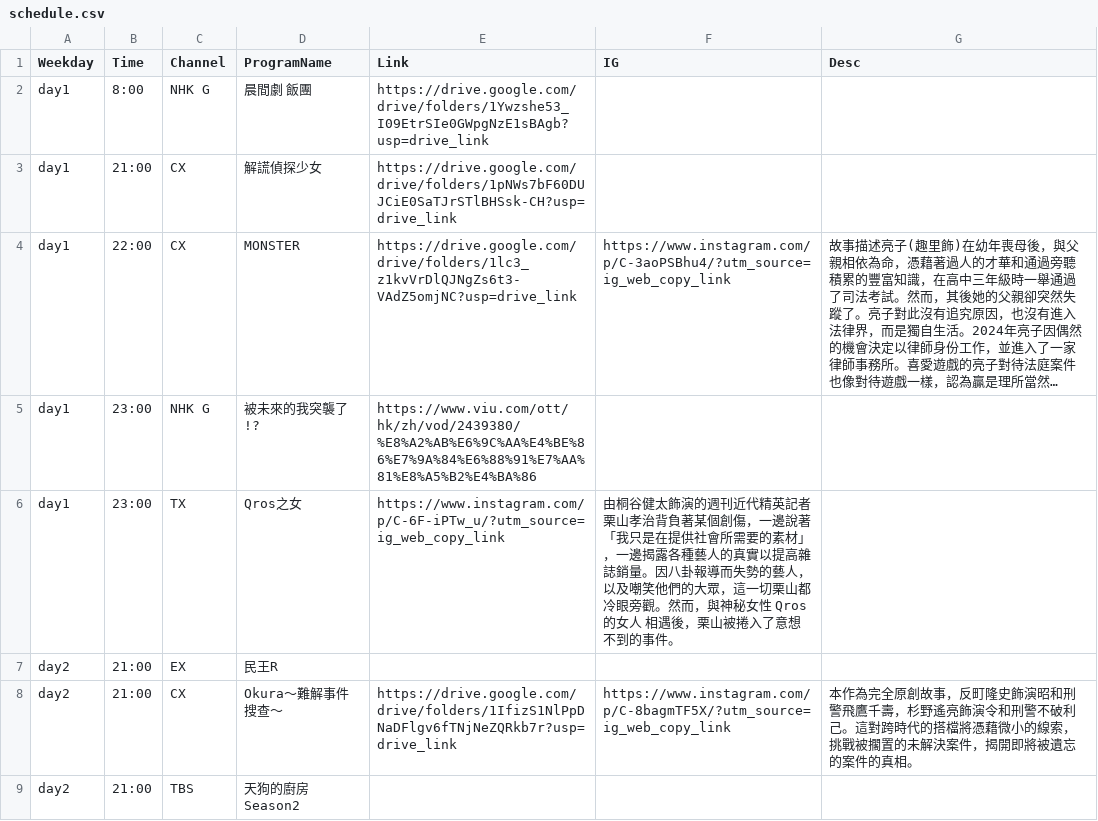
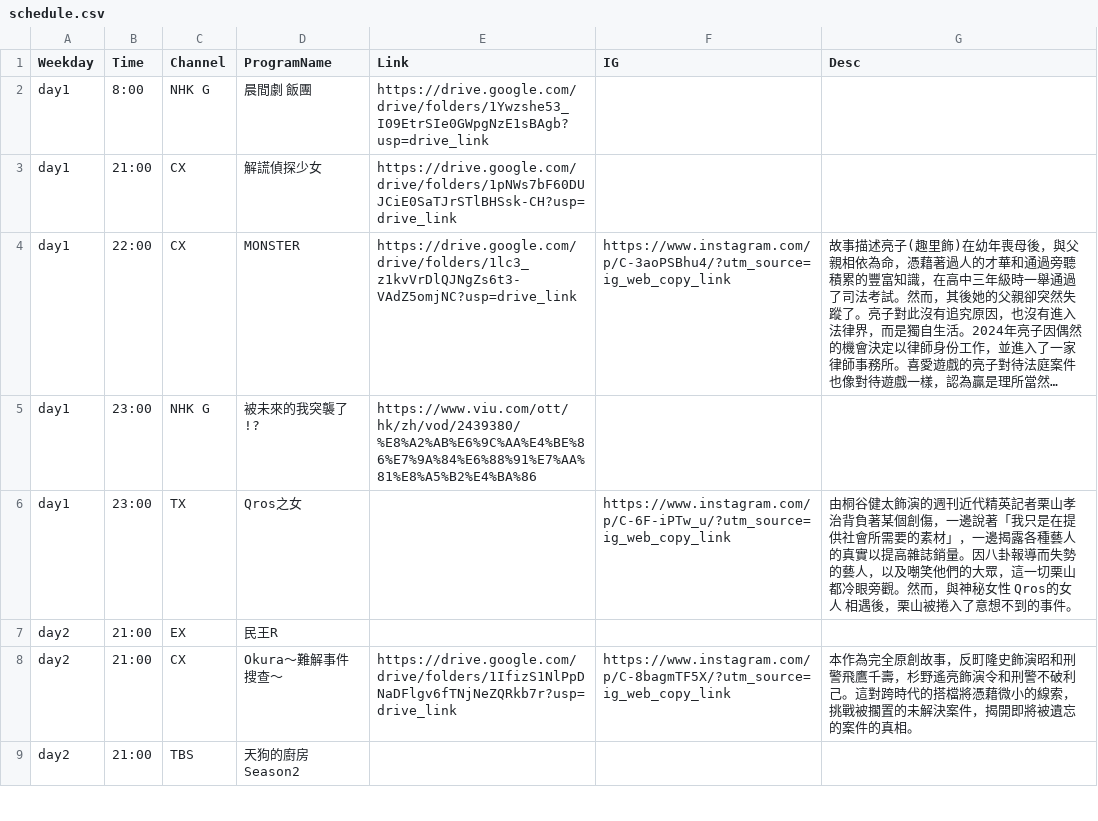
Before and after one commit to FatKam2024/jpdramatable, a CSV file: schedule.csv, drawn as a sheet; only a part is shown; long unchanged cells end in …; the diff names each change by its address in the sheet, - before the commit and + after, or states it on an @@ line.

Commit message:
Update schedule.csv

```diff
--- a/schedule.csv
+++ b/schedule.csv
-E6 (Link): https://www.instagram.com/p/C-6F-iPTw_u/?utm_source=ig_web_copy_link
+E6 (Link): (empty)
-F6 (IG): 由桐谷健太飾演的週刊近代精英記者栗山孝治背負著某個創傷，一邊說著「我只是在提供社會所需要的素材」，一邊揭露各種藝人的真實以提高雜誌銷量。因八卦報導而失勢的藝人，以及嘲笑他們的大眾，這一切栗山都冷眼旁觀。然而，與神秘女性 Qros的女人 相遇後，栗山被捲入了意想不到的事件。
+F6 (IG): https://www.instagram.com/p/C-6F-iPTw_u/?utm_source=ig_web_copy_link
-G6 (Desc): (empty)
+G6 (Desc): 由桐谷健太飾演的週刊近代精英記者栗山孝治背負著某個創傷，一邊說著「我只是在提供社會所需要的素材」，一邊揭露各種藝人的真實以提高雜誌銷量。因八卦報導而失勢的藝人，以及嘲笑他們的大眾，這一切栗山都冷眼旁觀。然而，與神秘女性 Qros的女人 相遇後，栗山被捲入了意想不到的事件。
```
